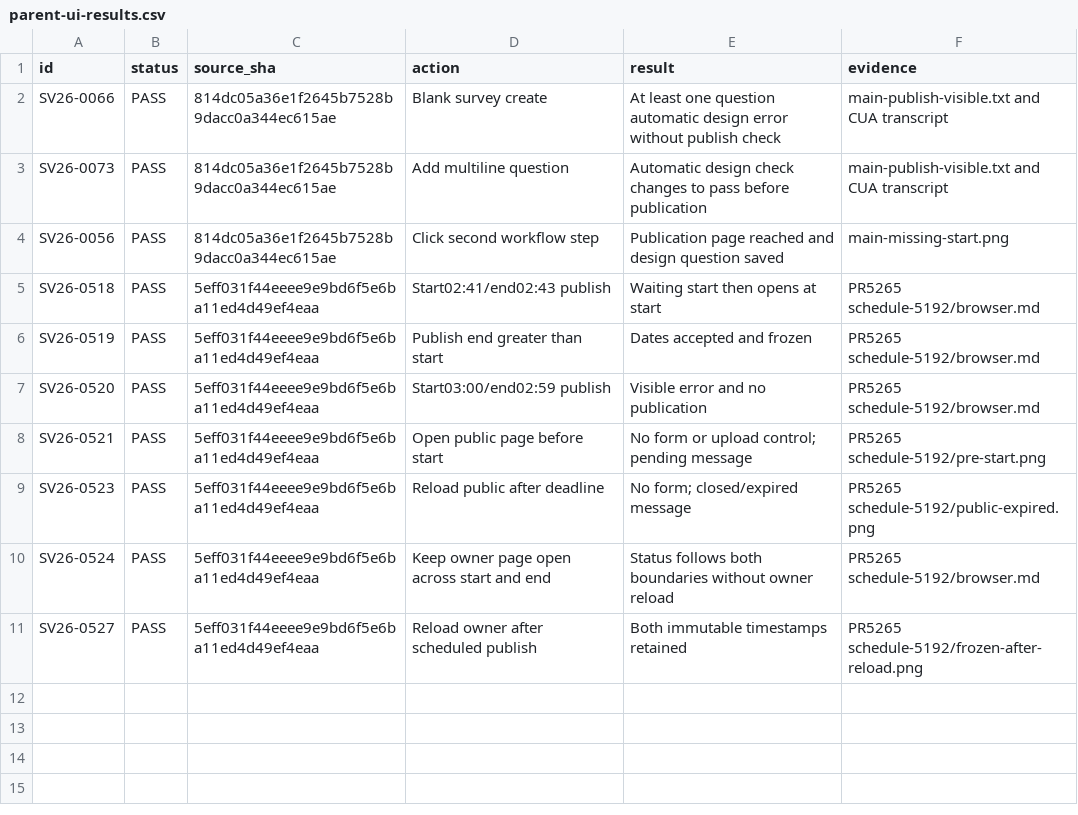
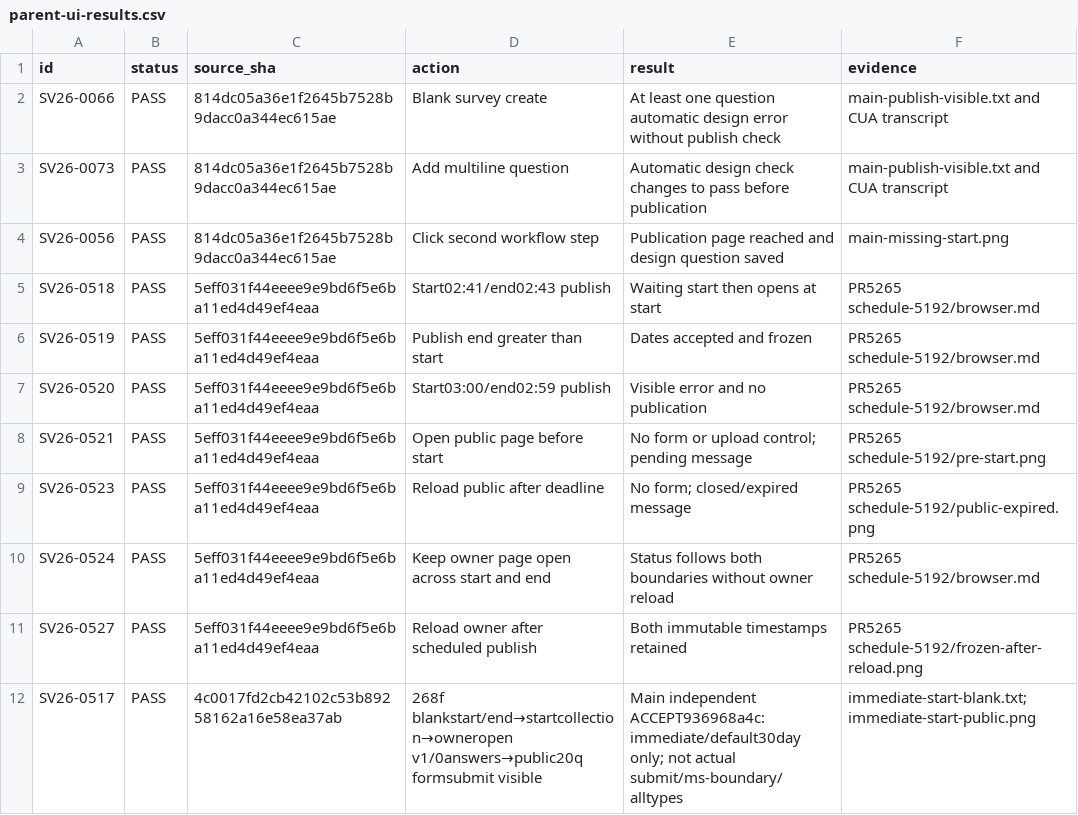
Before and after one commit to boardx/workspacex, a CSV file: docs/evidence/survey-all-buttons-20261004/parent-ui-results.csv, drawn as a sheet.

```diff
--- a/docs/evidence/survey-all-buttons-20261004/parent-ui-results.csv
+++ b/docs/evidence/survey-all-buttons-20261004/parent-ui-results.csv
@@ -11 +11,2 @@ SV26-0524,PASS,5eff031f44eeee9e9bd6f5e6ba11ed4d49ef4eaa,Keep owner page open acr
 SV26-0527,PASS,5eff031f44eeee9e9bd6f5e6ba11ed4d49ef4eaa,Reload owner after scheduled publish,Both immutable timestamps retained,PR5265 schedule-5192/frozen-after-reload.png
+SV26-0517,PASS,4c0017fd2cb42102c53b89258162a16e58ea37ab,268f blankstart/end→startcollection→owneropen v1/0answers→public20q formsubmit visible,Main independent ACCEPT936968a4c: immediate/default30day only; not actual submit/ms-boundary/alltypes,immediate-start-blank.txt;immediate-start-public.png
```
Also changed, not shown: docs/evidence/survey-all-buttons-20261004/template-ui-results.csv, 2 other files.
